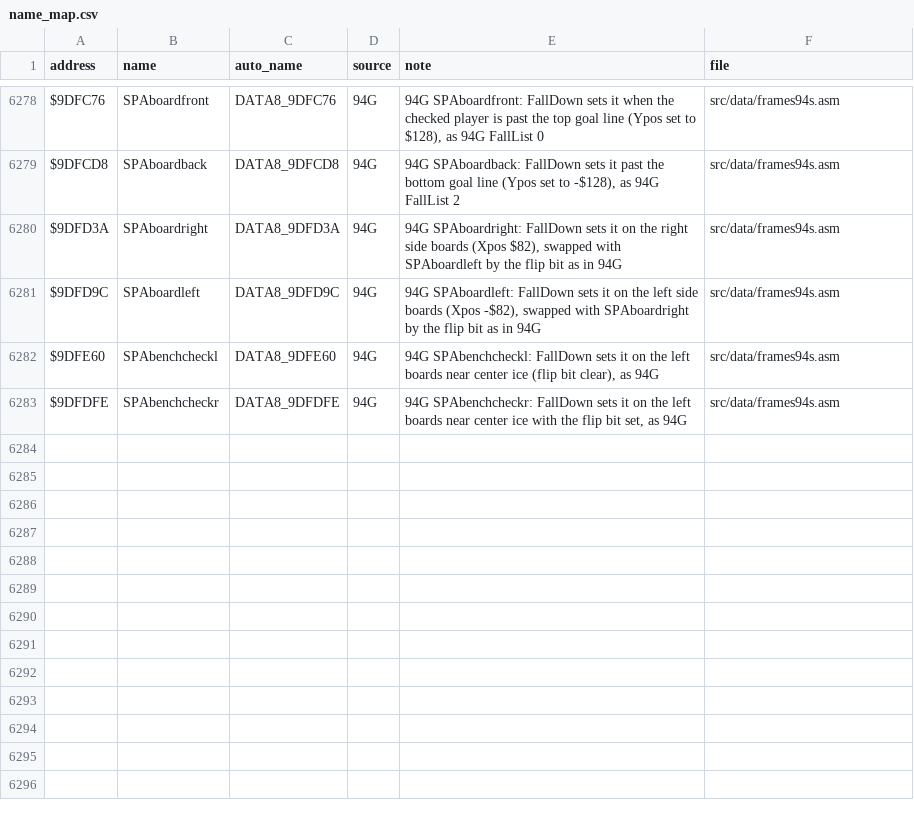
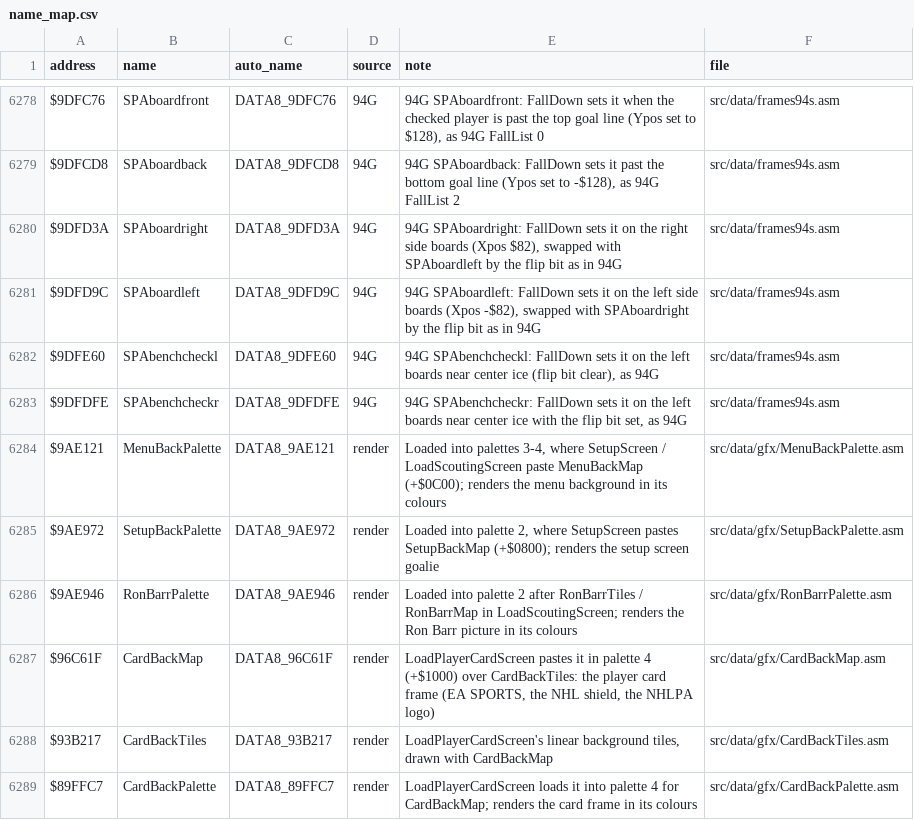
Before and after one commit to Mhopkinsinc/NHL94SNES, a CSV file: docs/name_map.csv, drawn as a sheet; only a part is shown, gaps mark what is left out.

```diff
--- a/docs/name_map.csv
+++ b/docs/name_map.csv
@@ -6283 +6283,7 @@ $9DFE60,SPAbenchcheckl,DATA8_9DFE60,94G,"94G SPAbenchcheckl: FallDown sets it on
 $9DFDFE,SPAbenchcheckr,DATA8_9DFDFE,94G,"94G SPAbenchcheckr: FallDown sets it on the left boards near center ice with the flip bit set, as 94G",src/data/frames94s.asm
+$9AE121,MenuBackPalette,DATA8_9AE121,render,"Loaded into palettes 3-4, where SetupScreen / LoadScoutingScreen paste MenuBackMap (+$0C00); renders the menu background in its colours",src/data/gfx/MenuBackPalette.asm
+$9AE972,SetupBackPalette,DATA8_9AE972,render,"Loaded into palette 2, where SetupScreen pastes SetupBackMap (+$0800); renders the setup screen goalie",src/data/gfx/SetupBackPalette.asm
+$9AE946,RonBarrPalette,DATA8_9AE946,render,Loaded into palette 2 after RonBarrTiles / RonBarrMap in LoadScoutingScreen; renders the Ron Barr picture in its colours,src/data/gfx/RonBarrPalette.asm
+$96C61F,CardBackMap,DATA8_96C61F,render,"LoadPlayerCardScreen pastes it in palette 4 (+$1000) over CardBackTiles: the player card frame (EA SPORTS, the NHL shield, the NHLPA logo)",src/data/gfx/CardBackMap.asm
+$93B217,CardBackTiles,DATA8_93B217,render,"LoadPlayerCardScreen's linear background tiles, drawn with CardBackMap",src/data/gfx/CardBackTiles.asm
+$89FFC7,CardBackPalette,DATA8_89FFC7,render,LoadPlayerCardScreen loads it into palette 4 for CardBackMap; renders the card frame in its colours,src/data/gfx/CardBackPalette.asm
```
Also changed, not shown: 41 other files.
